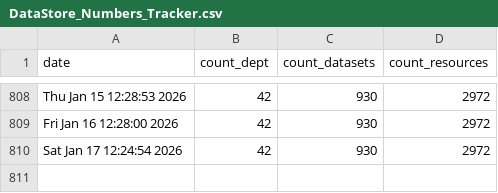
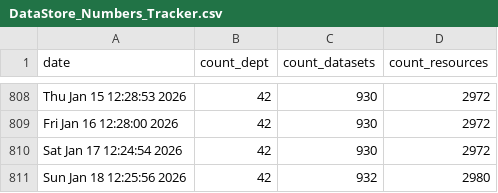
Before and after one commit to PatLittle/OpenGov_R_Scripts, a CSV file: DataStore_Numbers_Tracker.csv, drawn as a sheet; only a part is shown, gaps mark what is left out; the diff names each change by its address in the sheet, - before the commit and + after, or states it on an @@ line.

```diff
--- a/DataStore_Numbers_Tracker.csv
+++ b/DataStore_Numbers_Tracker.csv
+row 811: Sun Jan 18 12:25:56 2026 | 42 | 932 | 2980
```
Also changed, not shown: list_of_DS_resources.csv.
